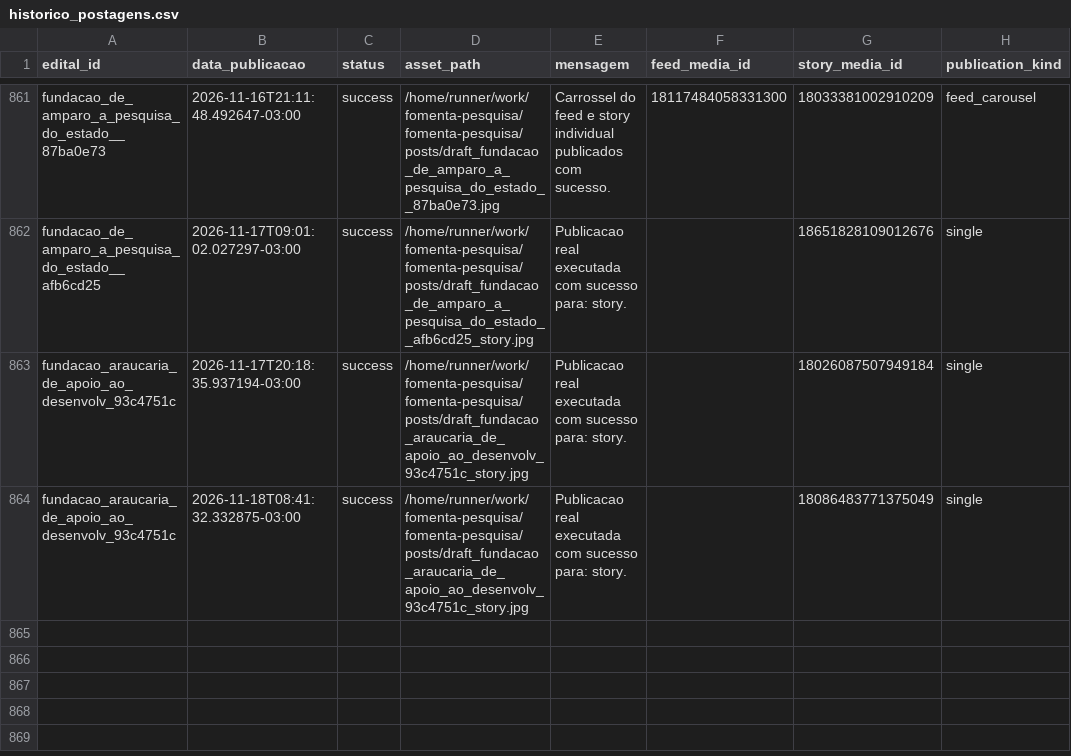
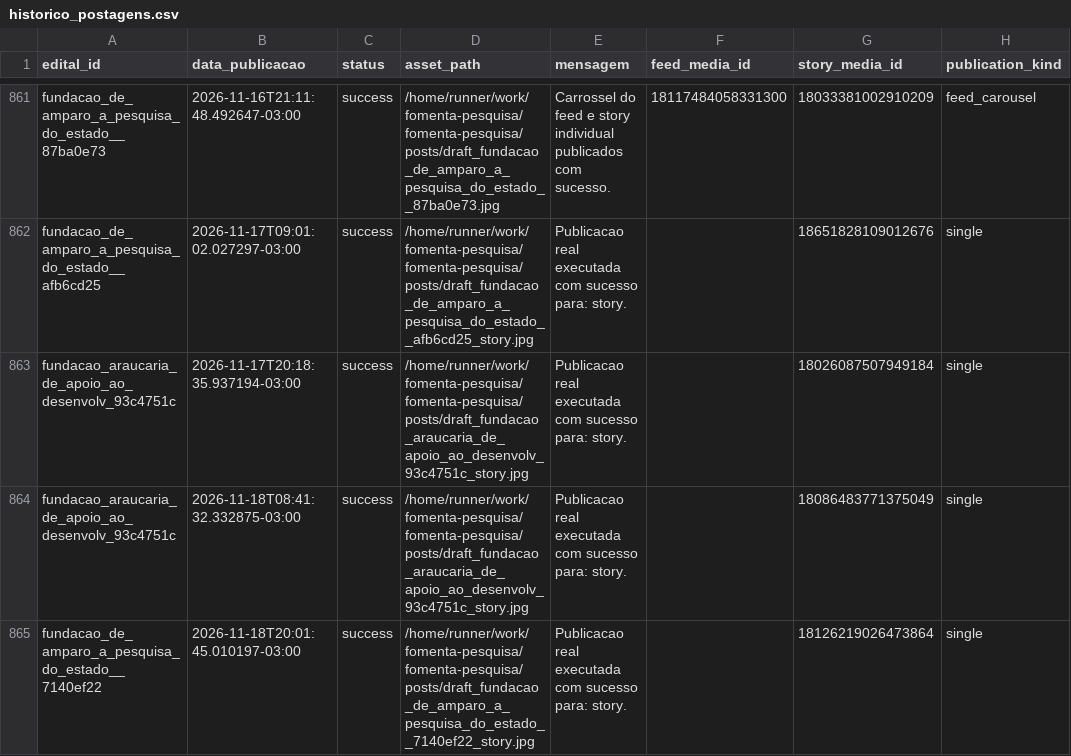
Before and after one commit to brauliorrs/fomenta-pesquisa, a CSV file: data/historico_postagens.csv, drawn as a sheet; only a part is shown, gaps mark what is left out; the diff names each change by its address in the sheet, - before the commit and + after, or states it on an @@ line.

```diff
--- a/data/historico_postagens.csv
+++ b/data/historico_postagens.csv
+row 865: fundacao_de_amparo_a_pesquisa_do_estado__7140ef22 | 2026-11-18T20:01:45.010197-03:00 | success | /home/runner/work/fomenta-pesquisa/fomenta-pesquisa/posts/draft_fundacao_de_amparo_a_pesquisa_do_estado__7140ef22_story.jpg | Publicacao real executada com sucesso para: story. |  | 18126219026473864 | single
```
Also changed, not shown: 3 other files.
